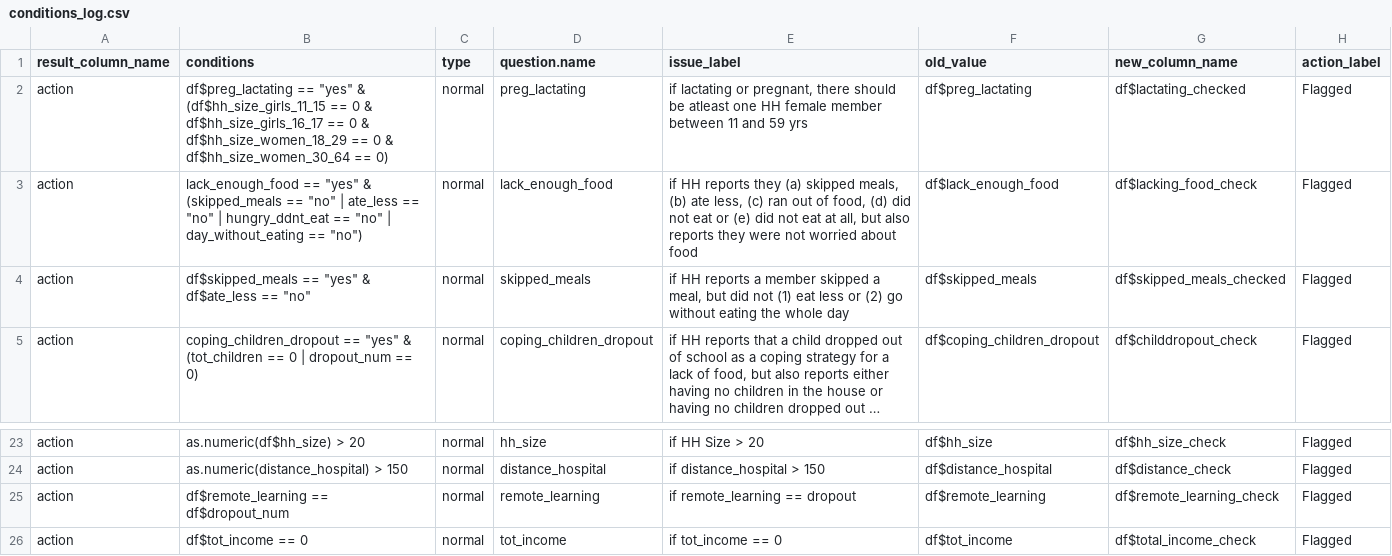
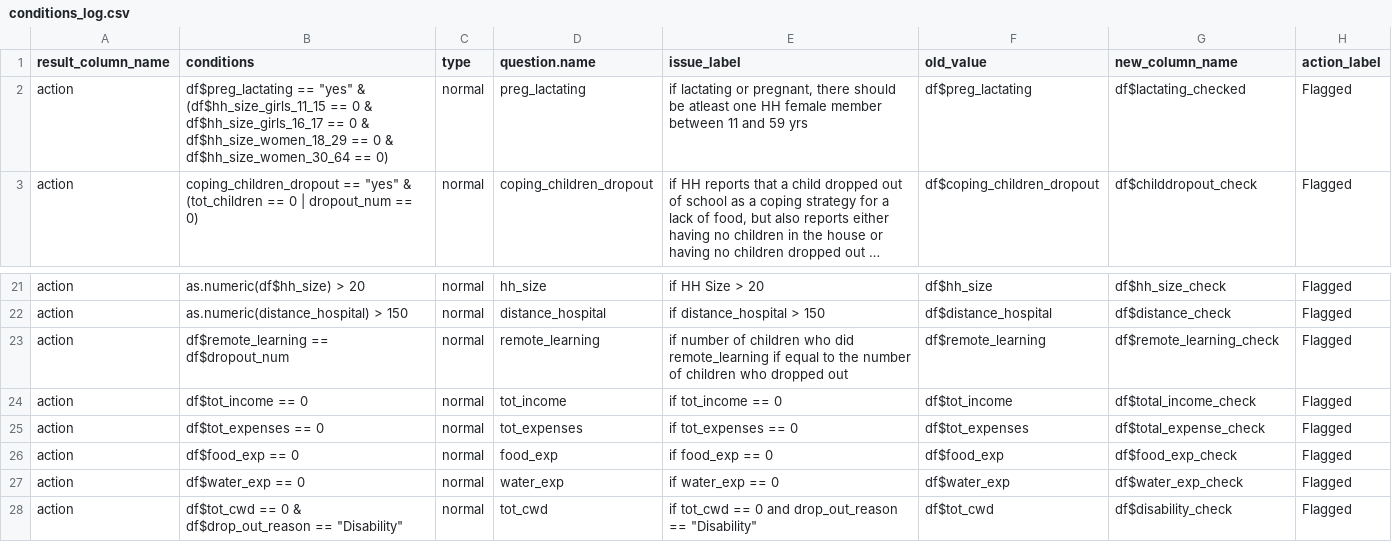
Before and after one commit to michaelbly/MSNA_Data_Cleaning_Opt, a CSV file: input/conditions/conditions_log.csv, drawn as a sheet; only a part is shown, gaps mark what is left out; the shorter side is filled out with more unchanged rows; long unchanged cells end in …; removed rows and columns are numbered as before the commit, all else as after; the diff names each change by its address in the sheet, - before the commit and + after, or states it on an @@ line.

```diff
--- a/input/conditions/conditions_log.csv
+++ b/input/conditions/conditions_log.csv
-row 3: action | lack_enough_food == "yes" & (skipped_meals == "no" | ate_less == "no" | hungry_ddnt_eat == "no" | day_without_eating == "no") | normal | lack_enough_food | if HH reports they (a) skipped meals, (b) ate less, (c) ran out of food, (d) did not eat or (e) did not eat at all, but also reports they were not worried about food | df$lack_enough_food | df$lacking_food_check | Flagged
-row 4: action | df$skipped_meals == "yes" & df$ate_less == "no" | normal | skipped_meals | if HH reports a member skipped a meal, but did not (1) eat less or (2) go without eating the whole day | df$skipped_meals | df$skipped_meals_checked | Flagged
-E23 (issue_label): if remote_learning == dropout
+E23 (issue_label): if number of children who did remote_learning if equal to the number of children who dropped out
```
Also changed, not shown: 9 other files.
